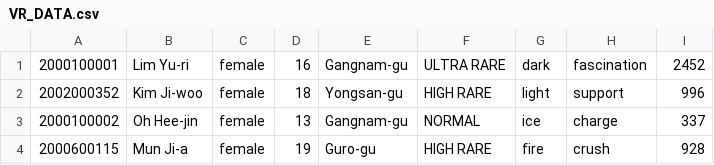
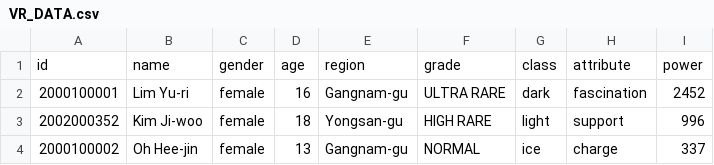
Before and after one commit to steveJea/vr-ideal-worldcup, a CSV file: VR_DATA.csv, drawn as a sheet; only a part is shown; the shorter side is filled out with more unchanged rows; the diff names each change by its address in the sheet, - before the commit and + after, or states it on an @@ line.

Commit message:
Update VR_DATA.csv

```diff
--- a/VR_DATA.csv
+++ b/VR_DATA.csv
+row 1: id | name | gender | age | region | grade | class | attribute | power
```
